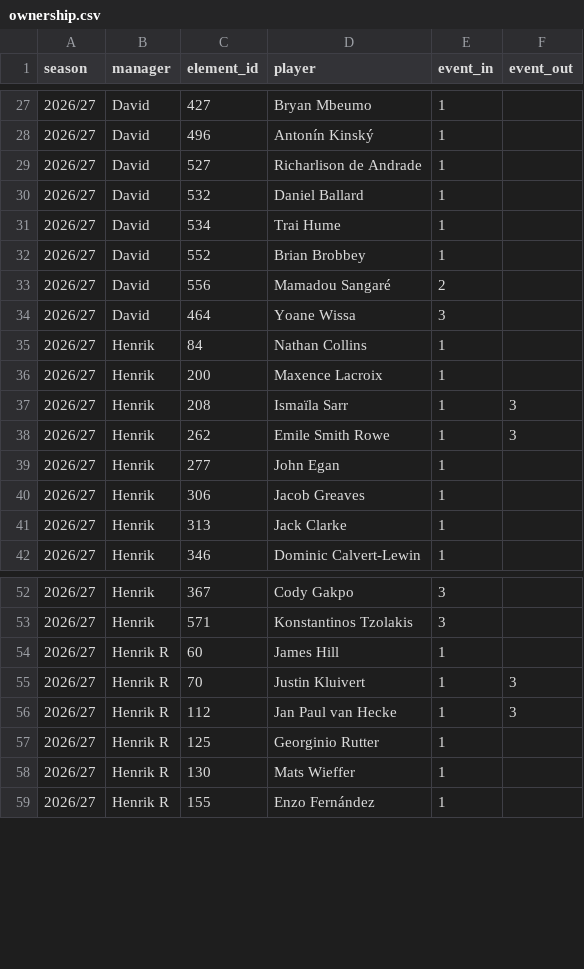
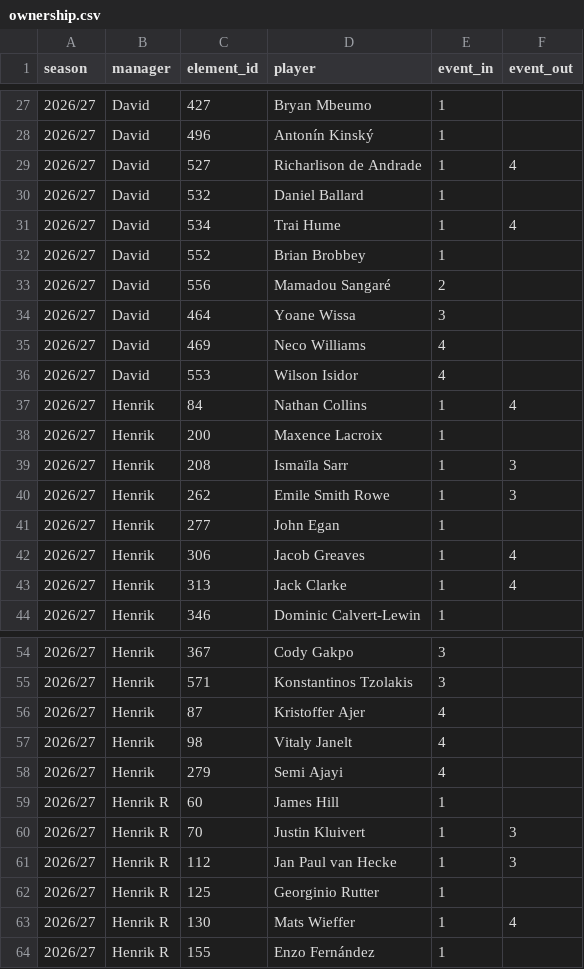
Before and after one commit to Scorelax/fpl-draft-stats, a CSV file: data/ownership.csv, drawn as a sheet; only a part is shown, gaps mark what is left out; the diff covers the shown part only.

Commit message:
Update matches.csv/ownership.csv/player-gameweeks.csv: 2026-09-12

```diff
--- a/data/ownership.csv
+++ b/data/ownership.csv
@@ -28,5 +28,5 @@ season,manager,element_id,player,event_in,event_out
 2026/27,David,496,Antonín Kinský,1,
-2026/27,David,527,Richarlison de Andrade,1,
+2026/27,David,527,Richarlison de Andrade,1,4
 2026/27,David,532,Daniel Ballard,1,
-2026/27,David,534,Trai Hume,1,
+2026/27,David,534,Trai Hume,1,4
 2026/27,David,552,Brian Brobbey,1,
@@ -34,3 +34,5 @@ season,manager,element_id,player,event_in,event_out
 2026/27,David,464,Yoane Wissa,3,
-2026/27,Henrik,84,Nathan Collins,1,
+2026/27,David,469,Neco Williams,4,
+2026/27,David,553,Wilson Isidor,4,
+2026/27,Henrik,84,Nathan Collins,1,4
 2026/27,Henrik,200,Maxence Lacroix,1,
@@ -39,4 +41,4 @@ season,manager,element_id,player,event_in,event_out
 2026/27,Henrik,277,John Egan,1,
-2026/27,Henrik,306,Jacob Greaves,1,
-2026/27,Henrik,313,Jack Clarke,1,
+2026/27,Henrik,306,Jacob Greaves,1,4
+2026/27,Henrik,313,Jack Clarke,1,4
 2026/27,Henrik,346,Dominic Calvert-Lewin,1,
@@ -53,2 +55,5 @@ season,manager,element_id,player,event_in,event_out
 2026/27,Henrik,571,Konstantinos Tzolakis,3,
+2026/27,Henrik,87,Kristoffer Ajer,4,
+2026/27,Henrik,98,Vitaly Janelt,4,
+2026/27,Henrik,279,Semi Ajayi,4,
 2026/27,Henrik R,60,James Hill,1,
@@ -57,3 +62,3 @@ season,manager,element_id,player,event_in,event_out
 2026/27,Henrik R,125,Georginio Rutter,1,
-2026/27,Henrik R,130,Mats Wieffer,1,
+2026/27,Henrik R,130,Mats Wieffer,1,4
 2026/27,Henrik R,155,Enzo Fernández,1,
```
Also changed, not shown: 5 added rows and 4 edited cells elsewhere in this file.
